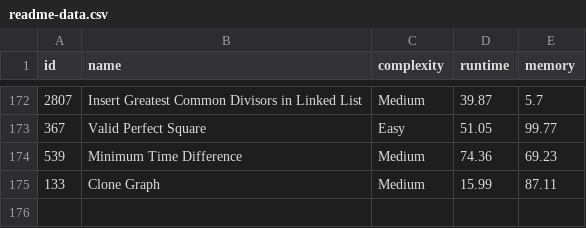
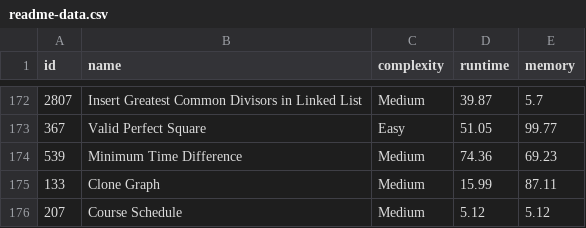
Before and after one commit to m-vadim/leet-code-playground, a CSV file: readme-data.csv, drawn as a sheet; only a part is shown, gaps mark what is left out; the diff names each change by its address in the sheet, - before the commit and + after, or states it on an @@ line.

Commit message:
207. Course Schedule

```diff
--- a/readme-data.csv
+++ b/readme-data.csv
+row 176: 207 | Course Schedule | Medium | 5.12 | 5.12
```
Also changed, not shown: 5 other files.
